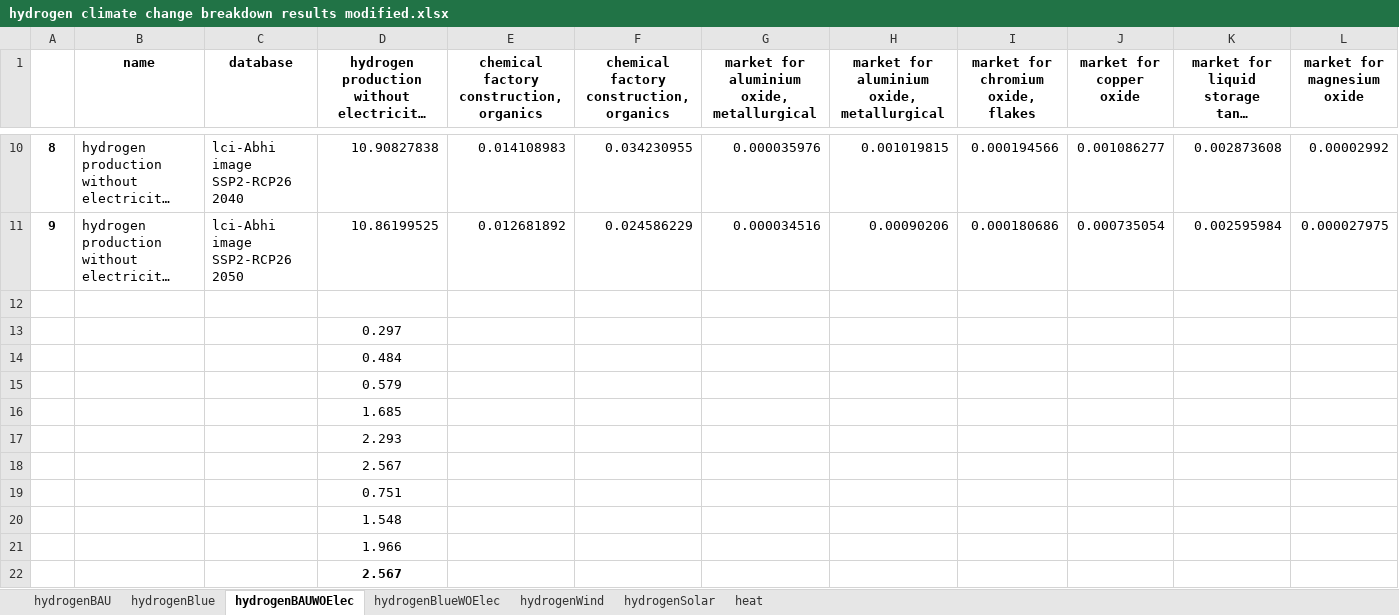
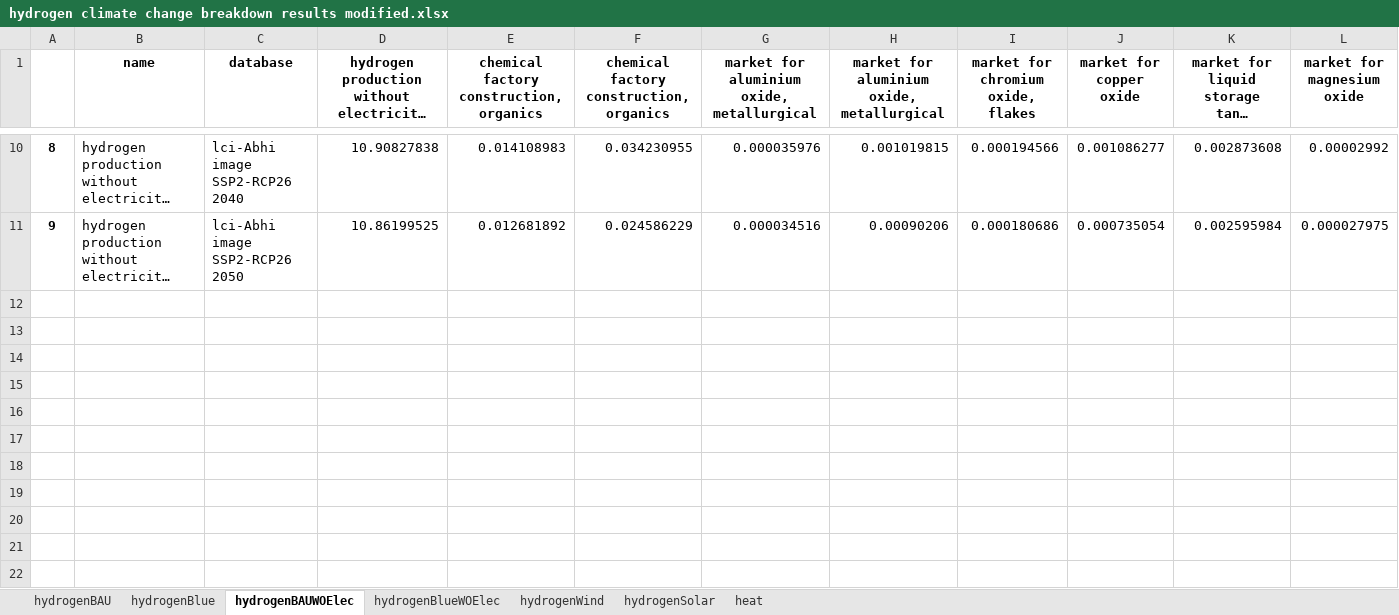
Before and after one commit to abhix2704/Prospective-LCA, an Excel workbook: Results/Phase 2/Hydrogen/hydrogen climate change breakdown results modified.xlsx, sheet hydrogenBAUWOElec, drawn as a sheet; only a part is shown, gaps mark what is left out; long unchanged cells end in …; values as stored, in another font and other column widths than the file's, no borders; rows hold the shown columns only; the diff names each change by its address in the sheet, - before the commit and + after, or states it on an @@ line.

```diff
--- a/Results/Phase 2/Hydrogen/hydrogen climate change breakdown results modified.xlsx (sheet hydrogenBAUWOElec)
+++ b/Results/Phase 2/Hydrogen/hydrogen climate change breakdown results modified.xlsx (sheet hydrogenBAUWOElec)
-row 12: (empty)
-row 13:  |  |  | 0.297
-row 14:  |  |  | 0.484
-row 15:  |  |  | 0.579
-row 16:  |  |  | 1.685
-row 17:  |  |  | 2.293
-row 18:  |  |  | 2.567
-row 19:  |  |  | 0.751
-row 20:  |  |  | 1.548
-row 21:  |  |  | 1.966
-row 22:  |  |  | 2.567
```
Also changed, not shown: sheet hydrogenWind, sheet hydrogenSolar, 9 other files.
